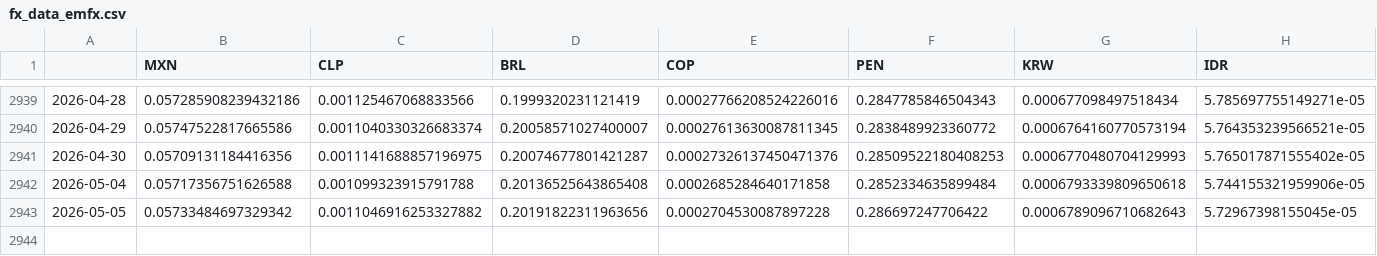
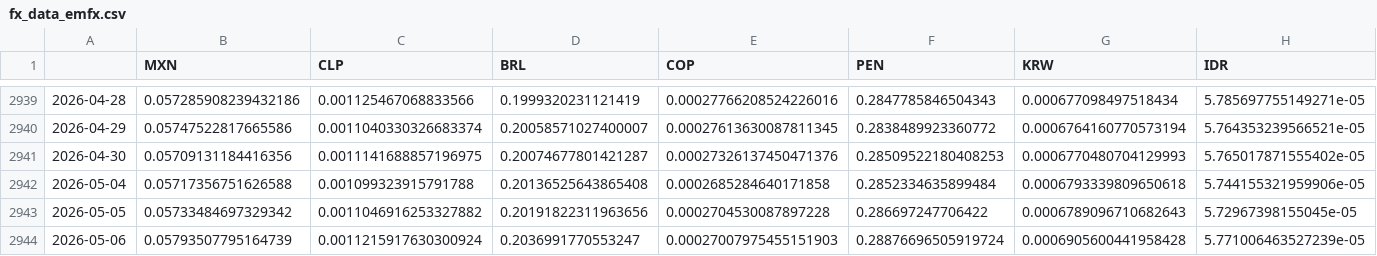
Before and after one commit to DataVizHonduran/EMFX_risk_diffusion, a CSV file: fx_data_emfx.csv, drawn as a sheet; only a part is shown, gaps mark what is left out; rows hold the shown columns only; the diff names each change by its address in the sheet, - before the commit and + after, or states it on an @@ line.

```diff
--- a/fx_data_emfx.csv
+++ b/fx_data_emfx.csv
+row 2944: 2026-05-06 | 0.05793507795164739 | 0.0011215917630300924 | 0.2036991770553247 | 0.00027007975455151903 | 0.28876696505919724 | 0.0006905600441958428 | 5.771006463527239e-05
```
Also changed, not shown: fx_data_raw.csv.
